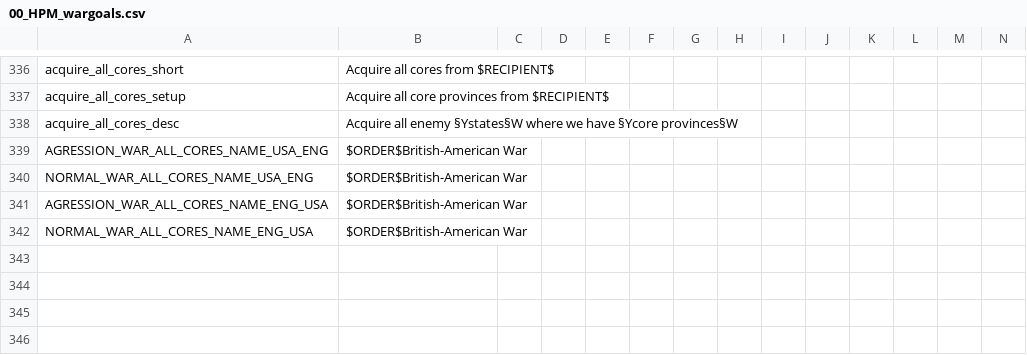
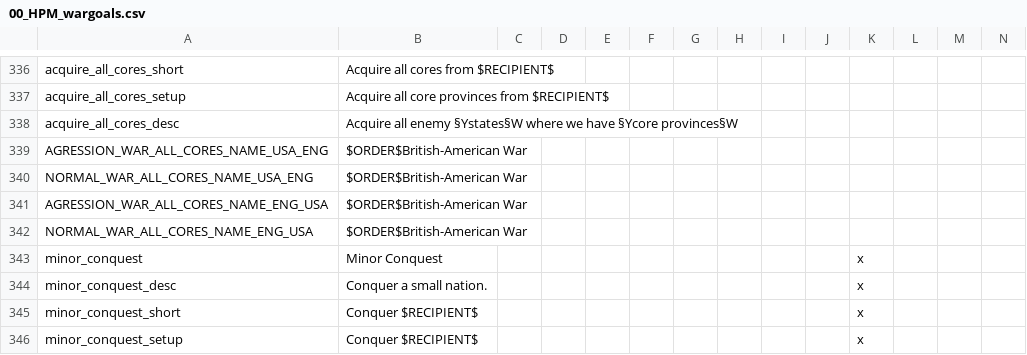
Before and after one commit to thecompanionnoob/ANSWR-MP-edits, a CSV file: ANSWR MP Edit v0.1/localisation/00_HPM_wargoals.csv, drawn as a sheet; only a part is shown, gaps mark what is left out; the diff names each change by its address in the sheet, - before the commit and + after, or states it on an @@ line.

Commit message:
minor conquest

```diff
--- a/ANSWR MP Edit v0.1/localisation/00_HPM_wargoals.csv
+++ b/ANSWR MP Edit v0.1/localisation/00_HPM_wargoals.csv
+row 343: minor_conquest | Minor Conquest |  |  |  |  |  |  |  |  | x
+row 344: minor_conquest_desc | Conquer a small nation. |  |  |  |  |  |  |  |  | x
+row 345: minor_conquest_short | Conquer $RECIPIENT$ |  |  |  |  |  |  |  |  | x
+row 346: minor_conquest_setup | Conquer $RECIPIENT$ |  |  |  |  |  |  |  |  | x
```
Also changed, not shown: 1 other file.
